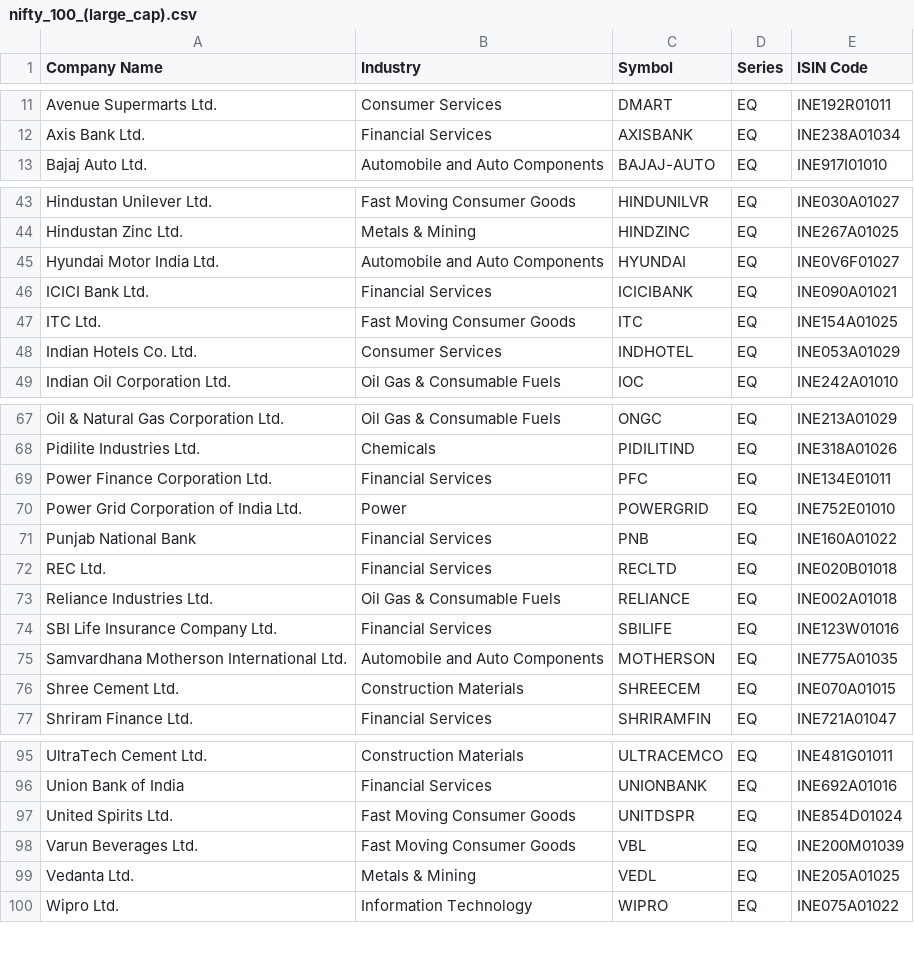
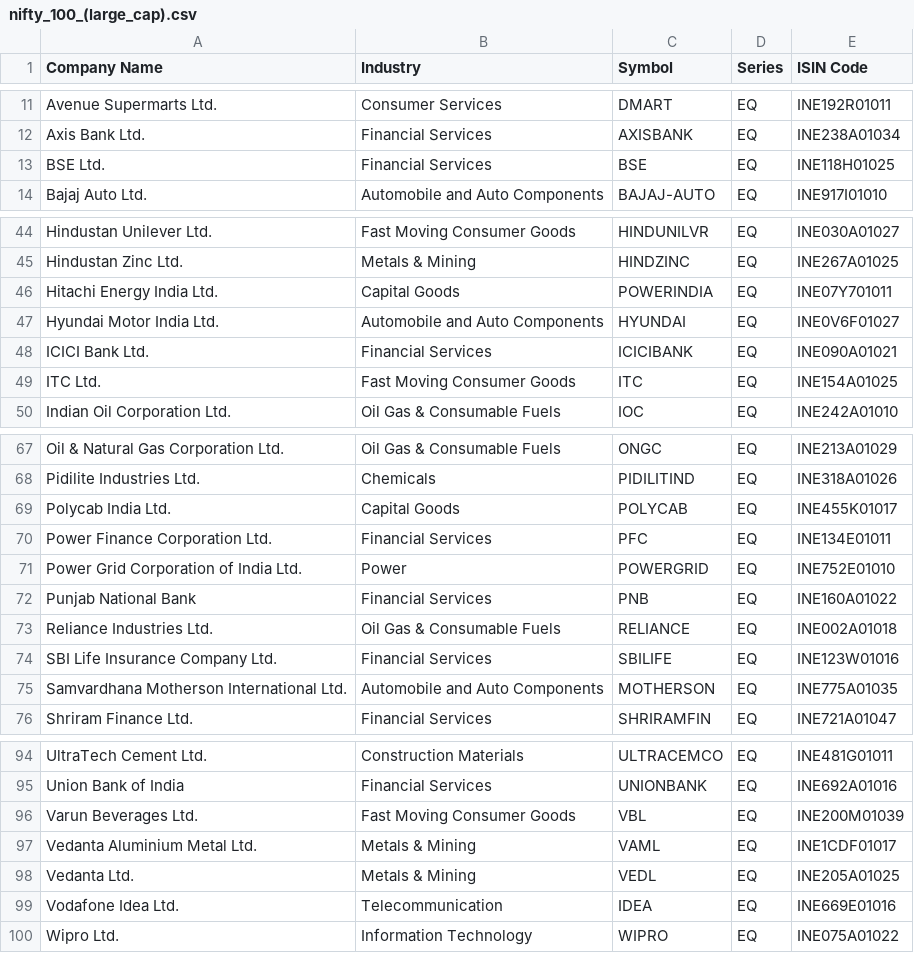
Before and after one commit to hari28/TrendLine, a CSV file: data/nifty_100_(large_cap).csv, drawn as a sheet; only a part is shown, gaps mark what is left out; the diff covers the shown part only.

```diff
--- a/data/nifty_100_(large_cap).csv
+++ b/data/nifty_100_(large_cap).csv
@@ -12,2 +12,3 @@ Avenue Supermarts Ltd.,Consumer Services,DMART,EQ,INE192R01011
 Axis Bank Ltd.,Financial Services,AXISBANK,EQ,INE238A01034
+BSE Ltd.,Financial Services,BSE,EQ,INE118H01025
 Bajaj Auto Ltd.,Automobile and Auto Components,BAJAJ-AUTO,EQ,INE917I01010
@@ -44,2 +45,3 @@ Hindustan Unilever Ltd.,Fast Moving Consumer Goods,HINDUNILVR,EQ,INE030A01027
 Hindustan Zinc Ltd.,Metals & Mining,HINDZINC,EQ,INE267A01025
+Hitachi Energy India Ltd.,Capital Goods,POWERINDIA,EQ,INE07Y701011
 Hyundai Motor India Ltd.,Automobile and Auto Components,HYUNDAI,EQ,INE0V6F01027
@@ -47,3 +49,2 @@ ICICI Bank Ltd.,Financial Services,ICICIBANK,EQ,INE090A01021
 ITC Ltd.,Fast Moving Consumer Goods,ITC,EQ,INE154A01025
-Indian Hotels Co. Ltd.,Consumer Services,INDHOTEL,EQ,INE053A01029
 Indian Oil Corporation Ltd.,Oil Gas & Consumable Fuels,IOC,EQ,INE242A01010
@@ -68,2 +68,3 @@ Oil & Natural Gas Corporation Ltd.,Oil Gas & Consumable Fuels,ONGC,EQ,INE213A010
 Pidilite Industries Ltd.,Chemicals,PIDILITIND,EQ,INE318A01026
+Polycab India Ltd.,Capital Goods,POLYCAB,EQ,INE455K01017
 Power Finance Corporation Ltd.,Financial Services,PFC,EQ,INE134E01011
@@ -71,3 +72,2 @@ Power Grid Corporation of India Ltd.,Power,POWERGRID,EQ,INE752E01010
 Punjab National Bank,Financial Services,PNB,EQ,INE160A01022
-REC Ltd.,Financial Services,RECLTD,EQ,INE020B01018
 Reliance Industries Ltd.,Oil Gas & Consumable Fuels,RELIANCE,EQ,INE002A01018
@@ -75,3 +75,2 @@ SBI Life Insurance Company Ltd.,Financial Services,SBILIFE,EQ,INE123W01016
 Samvardhana Motherson International Ltd.,Automobile and Auto Components,MOTHERSON,EQ,INE775A01035
-Shree Cement Ltd.,Construction Materials,SHREECEM,EQ,INE070A01015
 Shriram Finance Ltd.,Financial Services,SHRIRAMFIN,EQ,INE721A01047
@@ -96,5 +95,6 @@ UltraTech Cement Ltd.,Construction Materials,ULTRACEMCO,EQ,INE481G01011
 Union Bank of India,Financial Services,UNIONBANK,EQ,INE692A01016
-United Spirits Ltd.,Fast Moving Consumer Goods,UNITDSPR,EQ,INE854D01024
 Varun Beverages Ltd.,Fast Moving Consumer Goods,VBL,EQ,INE200M01039
+Vedanta Aluminium Metal Ltd.,Metals & Mining,VAML,EQ,INE1CDF01017
 Vedanta Ltd.,Metals & Mining,VEDL,EQ,INE205A01025
+Vodafone Idea Ltd.,Telecommunication,IDEA,EQ,INE669E01016
 Wipro Ltd.,Information Technology,WIPRO,EQ,INE075A01022
```
Also changed, not shown: 1 removed row elsewhere in this file, data/nifty_midcap_150.csv, data/nifty_smallcap_250.csv, 3 other files.
